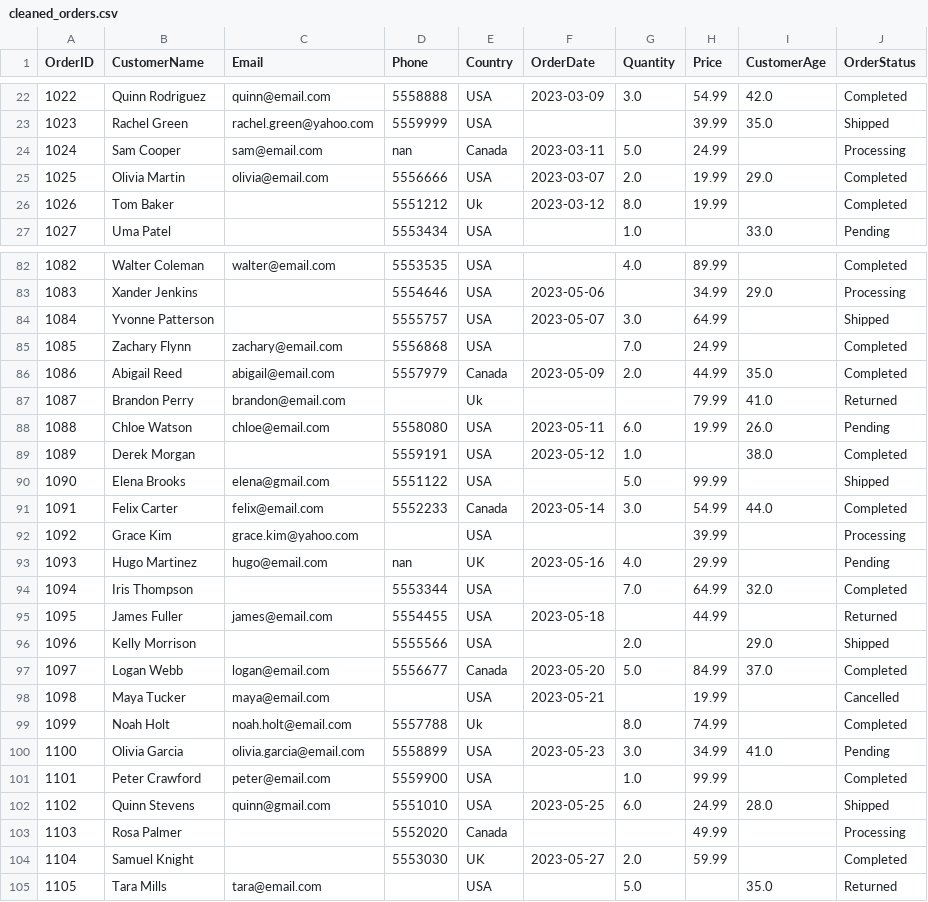
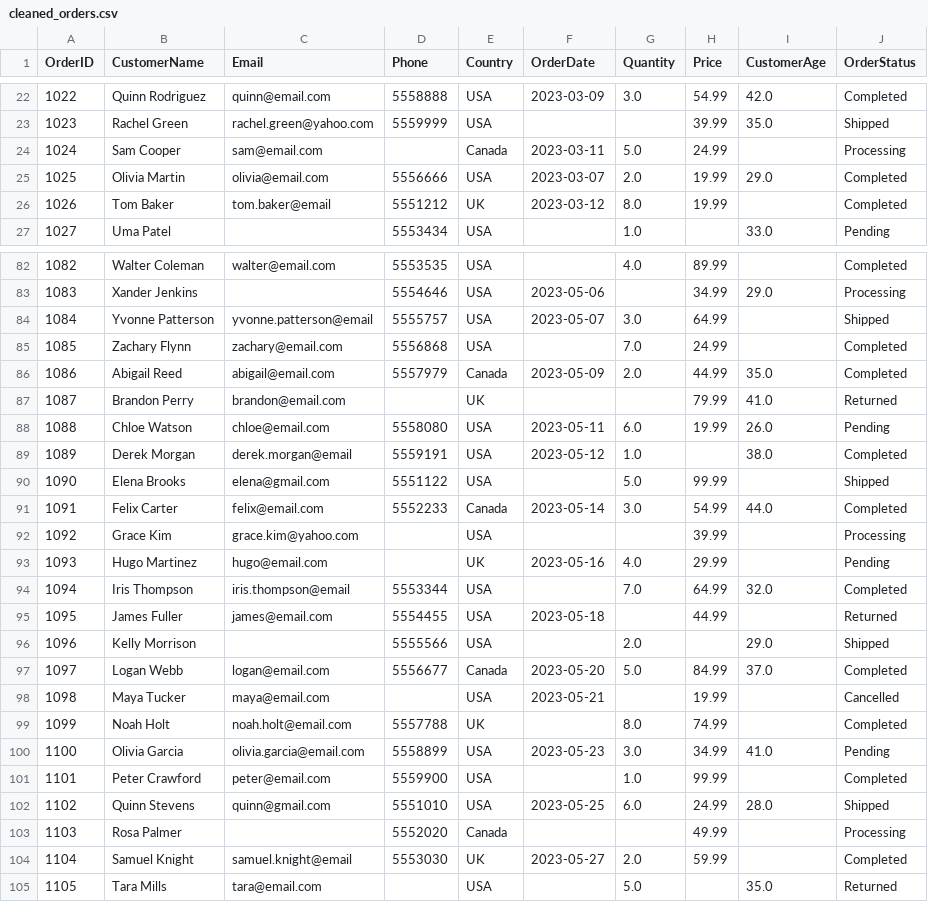
Before and after one commit to J4VITXU/Data-Engineer, a CSV file: pre-post_processing/cleaning_data_lab/cleaned_orders.csv, drawn as a sheet; only a part is shown, gaps mark what is left out; the diff covers the shown part only.

```diff
--- a/pre-post_processing/cleaning_data_lab/cleaned_orders.csv
+++ b/pre-post_processing/cleaning_data_lab/cleaned_orders.csv
@@ -23,5 +23,5 @@ OrderID,CustomerName,Email,Phone,Country,OrderDate,Quantity,Price,CustomerAge,Or
 1023,Rachel Green,rachel.green@yahoo.com,5559999,USA,,,39.99,35.0,Shipped
-1024,Sam Cooper,sam@email.com,nan,Canada,2023-03-11,5.0,24.99,,Processing
+1024,Sam Cooper,sam@email.com,,Canada,2023-03-11,5.0,24.99,,Processing
 1025,Olivia Martin,olivia@email.com,5556666,USA,2023-03-07,2.0,19.99,29.0,Completed
-1026,Tom Baker,,5551212,Uk,2023-03-12,8.0,19.99,,Completed
+1026,Tom Baker,tom.baker@email,5551212,UK,2023-03-12,8.0,19.99,,Completed
 1027,Uma Patel,,5553434,USA,,1.0,,33.0,Pending
@@ -83,8 +83,8 @@ OrderID,CustomerName,Email,Phone,Country,OrderDate,Quantity,Price,CustomerAge,Or
 1083,Xander Jenkins,,5554646,USA,2023-05-06,,34.99,29.0,Processing
-1084,Yvonne Patterson,,5555757,USA,2023-05-07,3.0,64.99,,Shipped
+1084,Yvonne Patterson,yvonne.patterson@email,5555757,USA,2023-05-07,3.0,64.99,,Shipped
 1085,Zachary Flynn,zachary@email.com,5556868,USA,,7.0,24.99,,Completed
 1086,Abigail Reed,abigail@email.com,5557979,Canada,2023-05-09,2.0,44.99,35.0,Completed
-1087,Brandon Perry,brandon@email.com,,Uk,,,79.99,41.0,Returned
+1087,Brandon Perry,brandon@email.com,,UK,,,79.99,41.0,Returned
 1088,Chloe Watson,chloe@email.com,5558080,USA,2023-05-11,6.0,19.99,26.0,Pending
-1089,Derek Morgan,,5559191,USA,2023-05-12,1.0,,38.0,Completed
+1089,Derek Morgan,derek.morgan@email,5559191,USA,2023-05-12,1.0,,38.0,Completed
 1090,Elena Brooks,elena@gmail.com,5551122,USA,,5.0,99.99,,Shipped
@@ -92,4 +92,4 @@ OrderID,CustomerName,Email,Phone,Country,OrderDate,Quantity,Price,CustomerAge,Or
 1092,Grace Kim,grace.kim@yahoo.com,,USA,,,39.99,,Processing
-1093,Hugo Martinez,hugo@email.com,nan,UK,2023-05-16,4.0,29.99,,Pending
-1094,Iris Thompson,,5553344,USA,,7.0,64.99,32.0,Completed
+1093,Hugo Martinez,hugo@email.com,,UK,2023-05-16,4.0,29.99,,Pending
+1094,Iris Thompson,iris.thompson@email,5553344,USA,,7.0,64.99,32.0,Completed
 1095,James Fuller,james@email.com,5554455,USA,2023-05-18,,44.99,,Returned
@@ -98,3 +98,3 @@ OrderID,CustomerName,Email,Phone,Country,OrderDate,Quantity,Price,CustomerAge,Or
 1098,Maya Tucker,maya@email.com,,USA,2023-05-21,,19.99,,Cancelled
-1099,Noah Holt,noah.holt@email.com,5557788,Uk,,8.0,74.99,,Completed
+1099,Noah Holt,noah.holt@email.com,5557788,UK,,8.0,74.99,,Completed
 1100,Olivia Garcia,olivia.garcia@email.com,5558899,USA,2023-05-23,3.0,34.99,41.0,Pending
@@ -103,3 +103,3 @@ OrderID,CustomerName,Email,Phone,Country,OrderDate,Quantity,Price,CustomerAge,Or
 1103,Rosa Palmer,,5552020,Canada,,,49.99,,Processing
-1104,Samuel Knight,,5553030,UK,2023-05-27,2.0,59.99,,Completed
+1104,Samuel Knight,samuel.knight@email,5553030,UK,2023-05-27,2.0,59.99,,Completed
 1105,Tara Mills,tara@email.com,,USA,,5.0,,35.0,Returned
```
Also changed, not shown: 25 edited cells elsewhere in this file, 1 other file.
